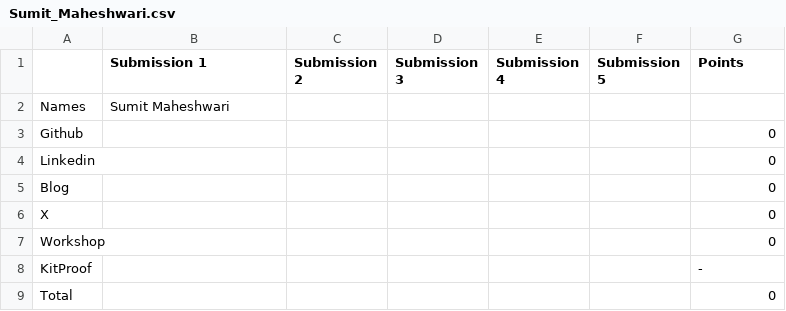
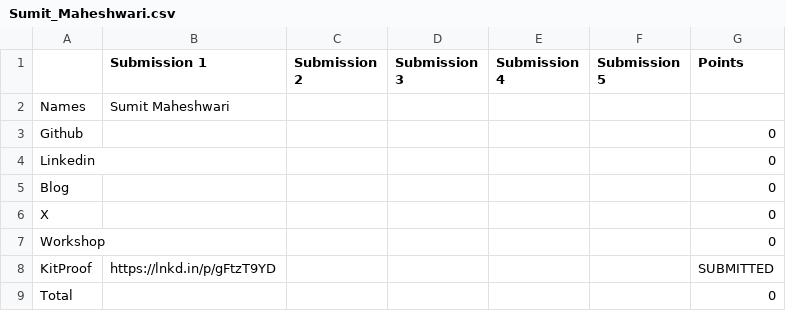
Before and after one commit to Deagle2/vicharak-fellowship-tracker, a CSV file: allocations/Sumit_Maheshwari.csv, drawn as a sheet.

Commit message:
chore: update allocations + scores [skip ci]

```diff
--- a/allocations/Sumit_Maheshwari.csv
+++ b/allocations/Sumit_Maheshwari.csv
@@ -7,3 +7,3 @@ X,,,,,,0
 Workshop,,,,,,0
-KitProof,,,,,,-
+KitProof,https://lnkd.in/p/gFtzT9YD,,,,,SUBMITTED
 Total,,,,,,0
```
Also changed, not shown: allocations/summary.csv, 5 other files.
